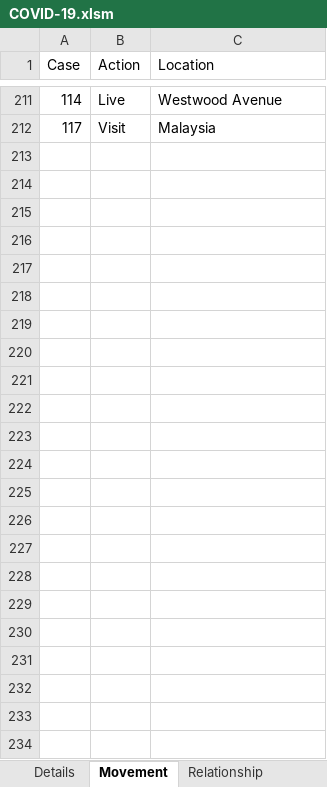
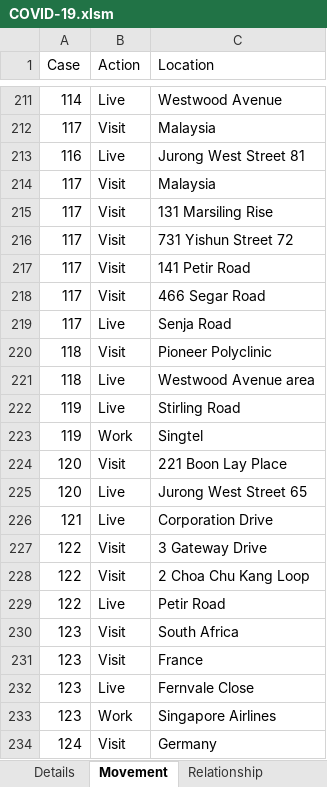
Before and after one commit to tanpuany/covid-19-singapore, an Excel workbook: COVID-19.xlsm, sheet Movement, drawn as a sheet; only a part is shown, gaps mark what is left out; values as stored, in another font and other column widths than the file's, no borders; the diff names each change by its address in the sheet, - before the commit and + after, or states it on an @@ line.

```diff
--- a/COVID-19.xlsm (sheet Movement)
+++ b/COVID-19.xlsm (sheet Movement)
+row 213: 116 | Live | Jurong West Street 81
+row 214: 117 | Visit | Malaysia
+row 215: 117 | Visit | 131 Marsiling Rise
+row 216: 117 | Visit | 731 Yishun Street 72
+row 217: 117 | Visit | 141 Petir Road
+row 218: 117 | Visit | 466 Segar Road
+row 219: 117 | Live | Senja Road
+row 220: 118 | Visit | Pioneer Polyclinic
+row 221: 118 | Live | Westwood Avenue area
+row 222: 119 | Live | Stirling Road
+row 223: 119 | Work | Singtel
+row 224: 120 | Visit | 221 Boon Lay Place
+row 225: 120 | Live | Jurong West Street 65
+row 226: 121 | Live | Corporation Drive
+row 227: 122 | Visit | 3 Gateway Drive
+row 228: 122 | Visit | 2 Choa Chu Kang Loop
+row 229: 122 | Live | Petir Road
+row 230: 123 | Visit | South Africa
+row 231: 123 | Visit | France
+row 232: 123 | Live | Fernvale Close
+row 233: 123 | Work | Singapore Airlines
+row 234: 124 | Visit | Germany
```
Also changed, not shown: sheet Details, sheet Relationship, sheet Case, 4 other files.
